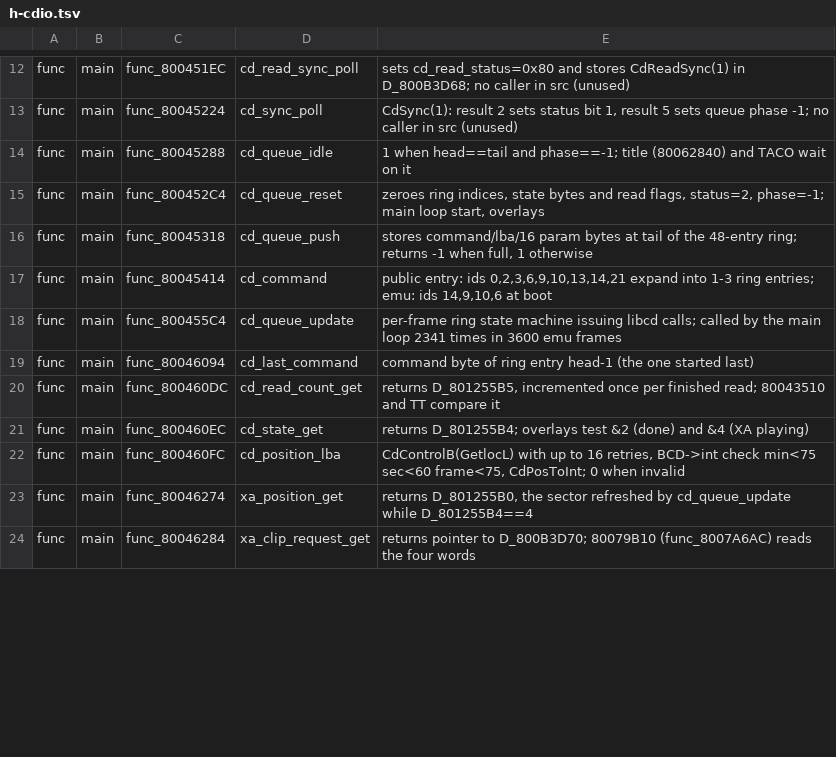
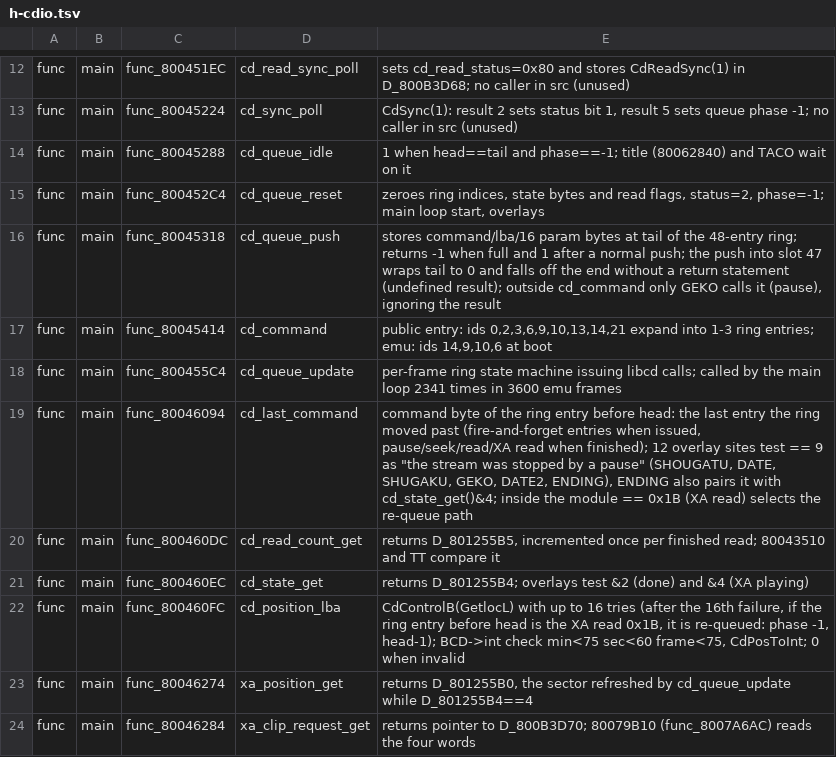
Before and after one commit to CosmicScribe64/tokimemo-ps1-decomp, a TSV file: config/renames/proposals/h-cdio.tsv, drawn as a sheet; only a part is shown, gaps mark what is left out; the diff covers the shown part only.

```diff
--- a/config/renames/proposals/h-cdio.tsv
+++ b/config/renames/proposals/h-cdio.tsv
@@ -15,9 +15,9 @@ func	main	func_80045288	cd_queue_idle	1 when head==tail and phase==-1; title (80
 func	main	func_800452C4	cd_queue_reset	zeroes ring indices, state bytes and read flags, status=2, phase=-1; main loop start, overlays
-func	main	func_80045318	cd_queue_push	stores command/lba/16 param bytes at tail of the 48-entry ring; returns -1 when full, 1 otherwise
+func	main	func_80045318	cd_queue_push	stores command/lba/16 param bytes at tail of the 48-entry ring; returns -1 when full and 1 after a normal push; the push into slot 47 wraps tail to 0 and falls off the end without a return statement (undefined result); outside cd_command only GEKO calls it (pause), ignoring the result
 func	main	func_80045414	cd_command	public entry: ids 0,2,3,6,9,10,13,14,21 expand into 1-3 ring entries; emu: ids 14,9,10,6 at boot
 func	main	func_800455C4	cd_queue_update	per-frame ring state machine issuing libcd calls; called by the main loop 2341 times in 3600 emu frames
-func	main	func_80046094	cd_last_command	command byte of ring entry head-1 (the one started last)
+func	main	func_80046094	cd_last_command	command byte of the ring entry before head: the last entry the ring moved past (fire-and-forget entries when issued, pause/seek/read/XA read when finished); 12 overlay sites test == 9 as "the stream was stopped by a pause" (SHOUGATU, DATE, SHUGAKU, GEKO, DATE2, ENDING), ENDING also pairs it with cd_state_get()&4; inside the module == 0x1B (XA read) selects the re-queue path
 func	main	func_800460DC	cd_read_count_get	returns D_801255B5, incremented once per finished read; 80043510 and TT compare it
 func	main	func_800460EC	cd_state_get	returns D_801255B4; overlays test &2 (done) and &4 (XA playing)
-func	main	func_800460FC	cd_position_lba	CdControlB(GetlocL) with up to 16 retries, BCD->int check min<75 sec<60 frame<75, CdPosToInt; 0 when invalid
+func	main	func_800460FC	cd_position_lba	CdControlB(GetlocL) with up to 16 tries (after the 16th failure, if the ring entry before head is the XA read 0x1B, it is re-queued: phase -1, head-1); BCD->int check min<75 sec<60 frame<75, CdPosToInt; 0 when invalid
 func	main	func_80046274	xa_position_get	returns D_801255B0, the sector refreshed by cd_queue_update while D_801255B4==4
```
Also changed, not shown: 1 added row and 20 edited cells elsewhere in this file, 3 other files.
